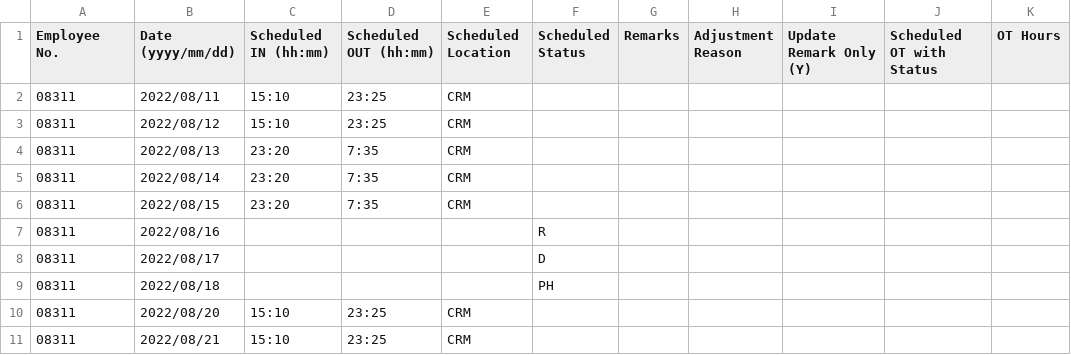
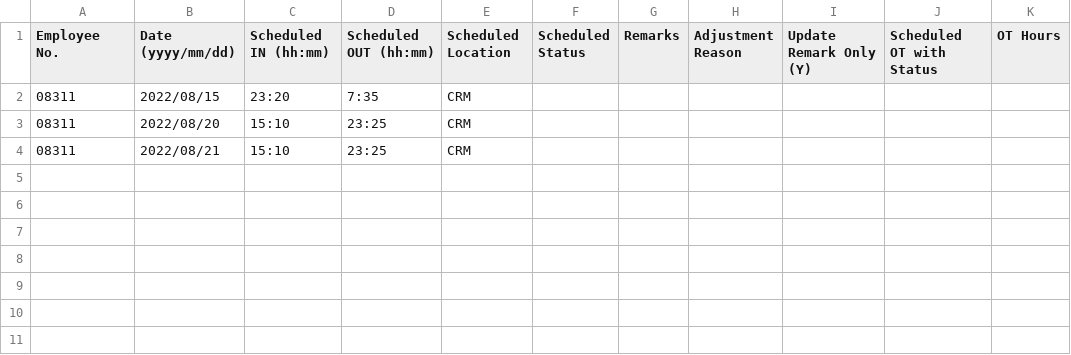
Before and after one commit to harrylwc/roster, a CSV file: google_cal_08311.csv, drawn as a sheet; the diff names each change by its address in the sheet, - before the commit and + after, or states it on an @@ line.

Commit message:
Update google_cal_08311.csv

```diff
--- a/google_cal_08311.csv
+++ b/google_cal_08311.csv
-row 2: 08311 | 2022/08/11 | 15:10 | 23:25 | CRM
-row 3: 08311 | 2022/08/12 | 15:10 | 23:25 | CRM
-row 4: 08311 | 2022/08/13 | 23:20 | 7:35 | CRM
-row 5: 08311 | 2022/08/14 | 23:20 | 7:35 | CRM
-row 7: 08311 | 2022/08/16 |  |  |  | R
-row 8: 08311 | 2022/08/17 |  |  |  | D
-row 9: 08311 | 2022/08/18 |  |  |  | PH
```
